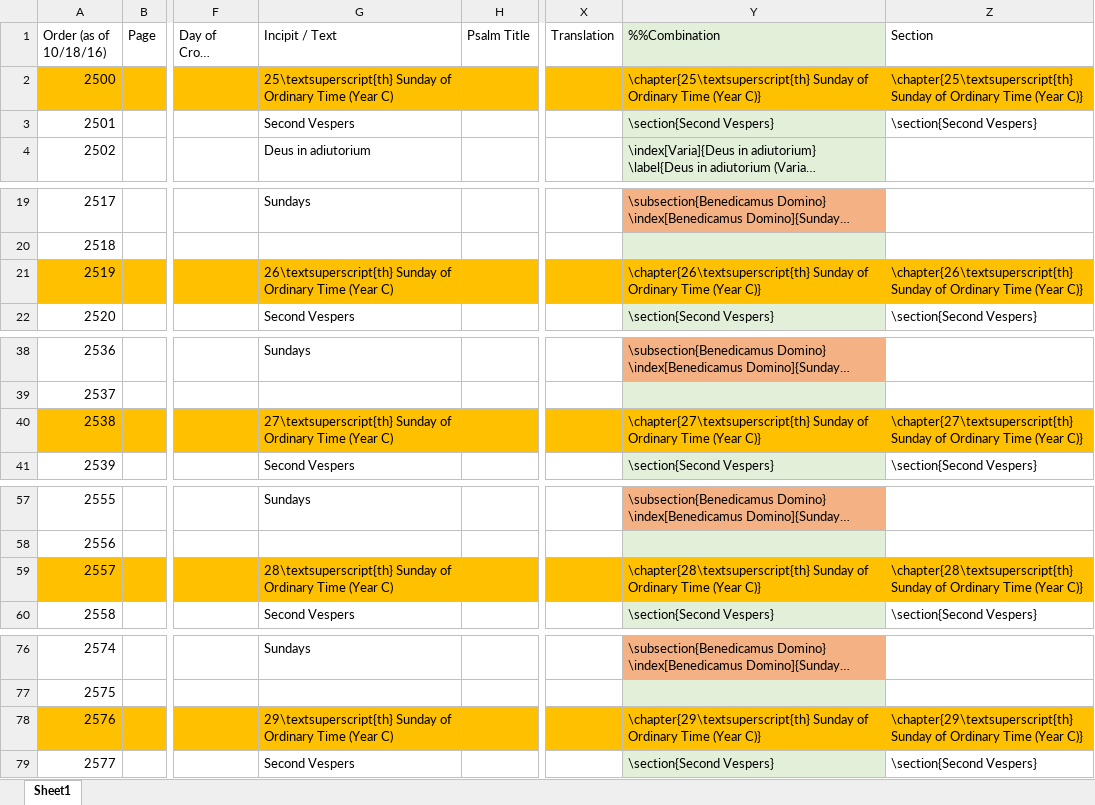
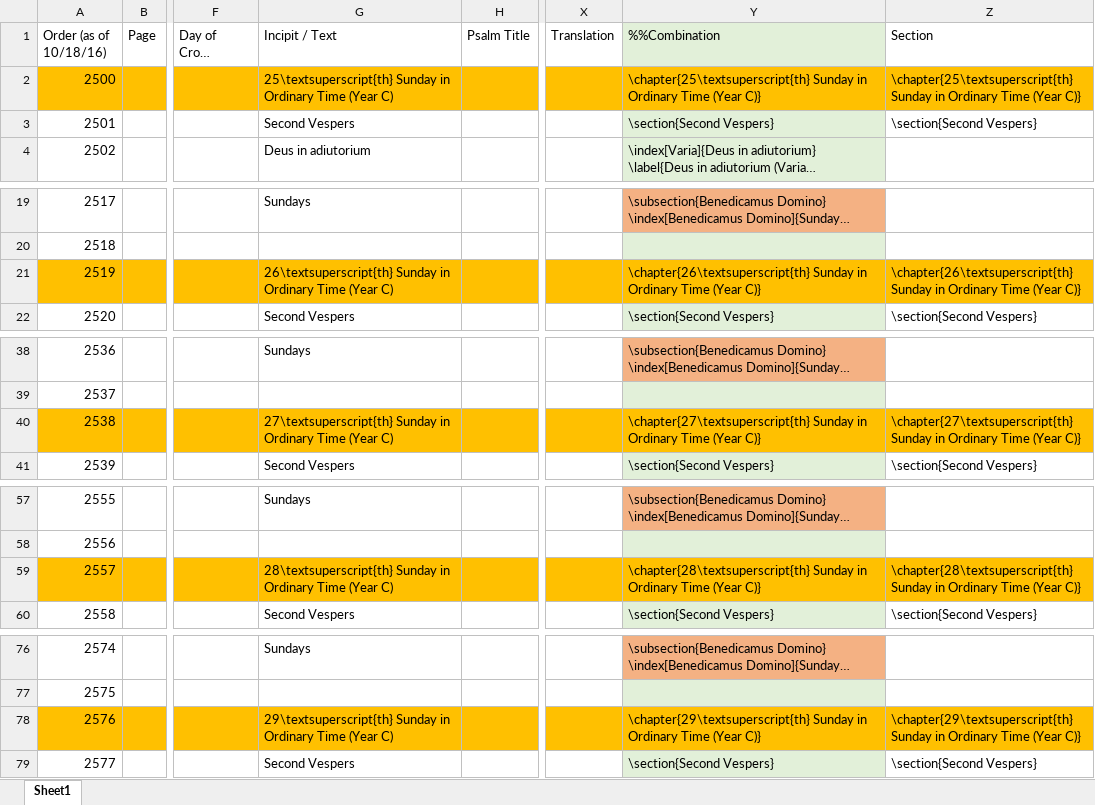
Before and after one commit to innocentop/VesperaleOP, an Excel workbook: VesperaleOP.xlsx, sheet Sheet1, drawn as a sheet; only a part is shown, gaps mark what is left out; long unchanged cells end in …; values as stored, in another font and other column widths than the file's, no borders; the diff covers the shown part only; the diff names each change by its address in the sheet, - before the commit and + after, or states it on an @@ line.

Commit message:
Changing file name structure and fixing "in" rather than "of" ordinary time

```diff
--- a/VesperaleOP.xlsx (sheet Sheet1)
+++ b/VesperaleOP.xlsx (sheet Sheet1)
-G2 (Incipit / Text): 25\textsuperscript{th} Sunday of Ordinary Time…
+G2 (Incipit / Text): 25\textsuperscript{th} Sunday in Ordinary Time…
-Y2 (%%Combination): \chapter{25\textsuperscript{th} Sunday of Ordinary Time…
+Y2 (%%Combination): \chapter{25\textsuperscript{th} Sunday in Ordinary Time…
-Z2 (Section): \chapter{25\textsuperscript{th} Sunday of Ordinary Time…
+Z2 (Section): \chapter{25\textsuperscript{th} Sunday in Ordinary Time…
-G21 (Incipit / Text): 26\textsuperscript{th} Sunday of Ordinary Time…
+G21 (Incipit / Text): 26\textsuperscript{th} Sunday in Ordinary Time…
-Y21 (%%Combination): \chapter{26\textsuperscript{th} Sunday of Ordinary Time…
+Y21 (%%Combination): \chapter{26\textsuperscript{th} Sunday in Ordinary Time…
-Z21 (Section): \chapter{26\textsuperscript{th} Sunday of Ordinary Time…
+Z21 (Section): \chapter{26\textsuperscript{th} Sunday in Ordinary Time…
-G40 (Incipit / Text): 27\textsuperscript{th} Sunday of Ordinary Time…
+G40 (Incipit / Text): 27\textsuperscript{th} Sunday in Ordinary Time…
-Y40 (%%Combination): \chapter{27\textsuperscript{th} Sunday of Ordinary Time…
+Y40 (%%Combination): \chapter{27\textsuperscript{th} Sunday in Ordinary Time…
-Z40 (Section): \chapter{27\textsuperscript{th} Sunday of Ordinary Time…
+Z40 (Section): \chapter{27\textsuperscript{th} Sunday in Ordinary Time…
-G59 (Incipit / Text): 28\textsuperscript{th} Sunday of Ordinary Time…
+G59 (Incipit / Text): 28\textsuperscript{th} Sunday in Ordinary Time…
-Y59 (%%Combination): \chapter{28\textsuperscript{th} Sunday of Ordinary Time…
+Y59 (%%Combination): \chapter{28\textsuperscript{th} Sunday in Ordinary Time…
-Z59 (Section): \chapter{28\textsuperscript{th} Sunday of Ordinary Time…
+Z59 (Section): \chapter{28\textsuperscript{th} Sunday in Ordinary Time…
-G78 (Incipit / Text): 29\textsuperscript{th} Sunday of Ordinary Time…
+G78 (Incipit / Text): 29\textsuperscript{th} Sunday in Ordinary Time…
-Y78 (%%Combination): \chapter{29\textsuperscript{th} Sunday of Ordinary Time…
+Y78 (%%Combination): \chapter{29\textsuperscript{th} Sunday in Ordinary Time…
-Z78 (Section): \chapter{29\textsuperscript{th} Sunday of Ordinary Time…
+Z78 (Section): \chapter{29\textsuperscript{th} Sunday in Ordinary Time…
```
Also changed, not shown: 12 edited cells elsewhere in this sheet, 28 other files.
